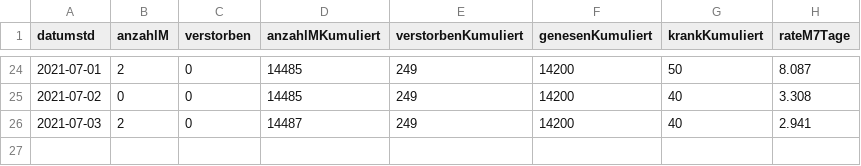
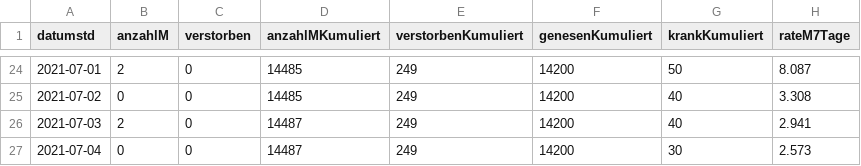
Before and after one commit to solygen/flat-covid19-oberberg, a CSV file: data-postprocessed.csv, drawn as a sheet; only a part is shown, gaps mark what is left out.

Commit message:
Flat: latest data (2021-07-05T06:03:38.737Z) {   "date": "2021-07-05T06:03:38.737Z",   "files": [     {       "name": "data-history.csv",       "deltaBytes": 1091,       "source": "https://www.lzg.nrw.de/covid19/daten/covid19_5374.csv"     },     {       "name": "data-postprocessed.csv",       "deltaBytes": 41,       "source": "https://www.lzg.nrw.de/covid19/daten/covid19_5374.csv"     },     {       "name": "data.csv",       "deltaBytes": -4,       "source": "https://www.lzg.nrw.de/covid19/daten/covid19_5374.csv"     }   ] }

```diff
--- a/data-postprocessed.csv
+++ b/data-postprocessed.csv
@@ -26 +26,2 @@ datumstd,anzahlM,verstorben,anzahlMKumuliert,verstorbenKumuliert,genesenKumulier
 2021-07-03,2,0,14487,249,14200,40,2.941
+2021-07-04,0,0,14487,249,14200,30,2.573
```
Also changed, not shown: data-history.csv, data.csv.
